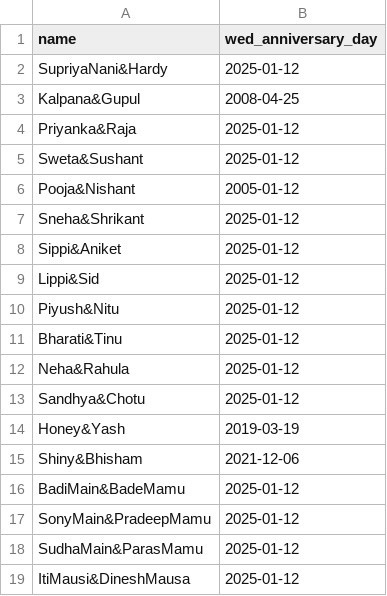
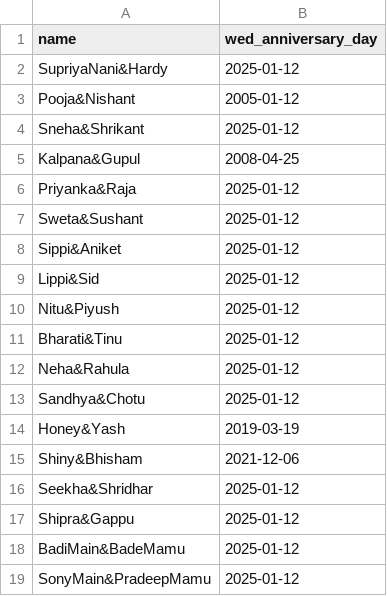
Before and after one commit to shotapentaho/streamlit_app, a CSV file: data/anniversary_export.csv, drawn as a sheet; only a part is shown; the shorter side is filled out with more unchanged rows.

Commit message:
add data

```diff
--- a/data/anniversary_export.csv
+++ b/data/anniversary_export.csv
@@ -2,2 +2,4 @@
 SupriyaNani&Hardy,2025-01-12
+Pooja&Nishant,2005-01-12
+Sneha&Shrikant,2025-01-12
 Kalpana&Gupul,2008-04-25
@@ -5,7 +7,5 @@ Priyanka&Raja,2025-01-12
 Sweta&Sushant,2025-01-12
-Pooja&Nishant,2005-01-12
-Sneha&Shrikant,2025-01-12
 Sippi&Aniket,2025-01-12
 Lippi&Sid,2025-01-12
-Piyush&Nitu,2025-01-12
+Nitu&Piyush,2025-01-12
 Bharati&Tinu,2025-01-12
@@ -15,2 +15,4 @@ Honey&Yash,2019-03-19
 Shiny&Bhisham,2021-12-06
+Seekha&Shridhar,2025-01-12
+Shipra&Gappu,2025-01-12
 BadiMain&BadeMamu,2025-01-12
```
